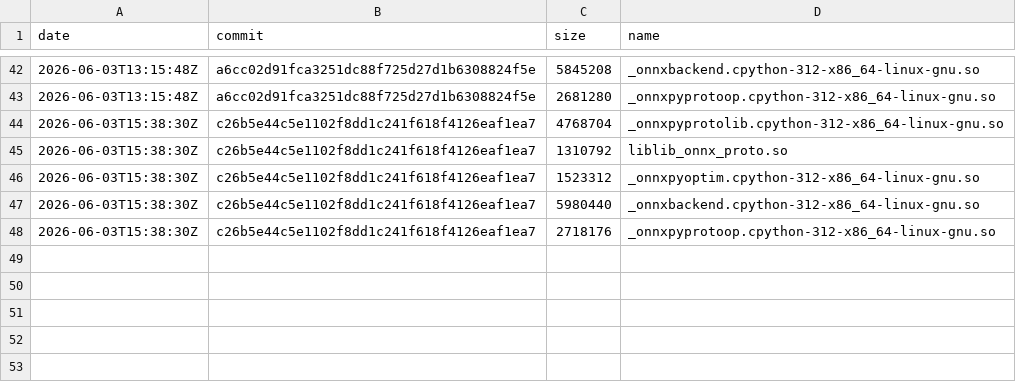
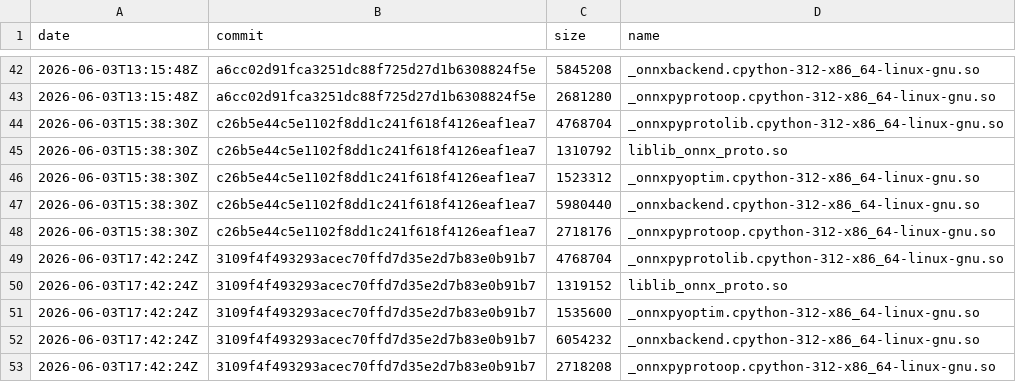
Before and after one commit to xadupre/xadupre.github.io, a CSV file: cache_data/onnx-light/so_sizes.csv, drawn as a sheet; only a part is shown, gaps mark what is left out; the diff names each change by its address in the sheet, - before the commit and + after, or states it on an @@ line.

```diff
--- a/cache_data/onnx-light/so_sizes.csv
+++ b/cache_data/onnx-light/so_sizes.csv
+row 49: 2026-06-03T17:42:24Z | 3109f4f493293acec70ffd7d35e2d7b83e0b91b7 | 4768704 | _onnxpyprotolib.cpython-312-x86_64-linux-gnu.so
+row 50: 2026-06-03T17:42:24Z | 3109f4f493293acec70ffd7d35e2d7b83e0b91b7 | 1319152 | liblib_onnx_proto.so
+row 51: 2026-06-03T17:42:24Z | 3109f4f493293acec70ffd7d35e2d7b83e0b91b7 | 1535600 | _onnxpyoptim.cpython-312-x86_64-linux-gnu.so
+row 52: 2026-06-03T17:42:24Z | 3109f4f493293acec70ffd7d35e2d7b83e0b91b7 | 6054232 | _onnxbackend.cpython-312-x86_64-linux-gnu.so
+row 53: 2026-06-03T17:42:24Z | 3109f4f493293acec70ffd7d35e2d7b83e0b91b7 | 2718208 | _onnxpyprotoop.cpython-312-x86_64-linux-gnu.so
```
Also changed, not shown: 1 other file.
